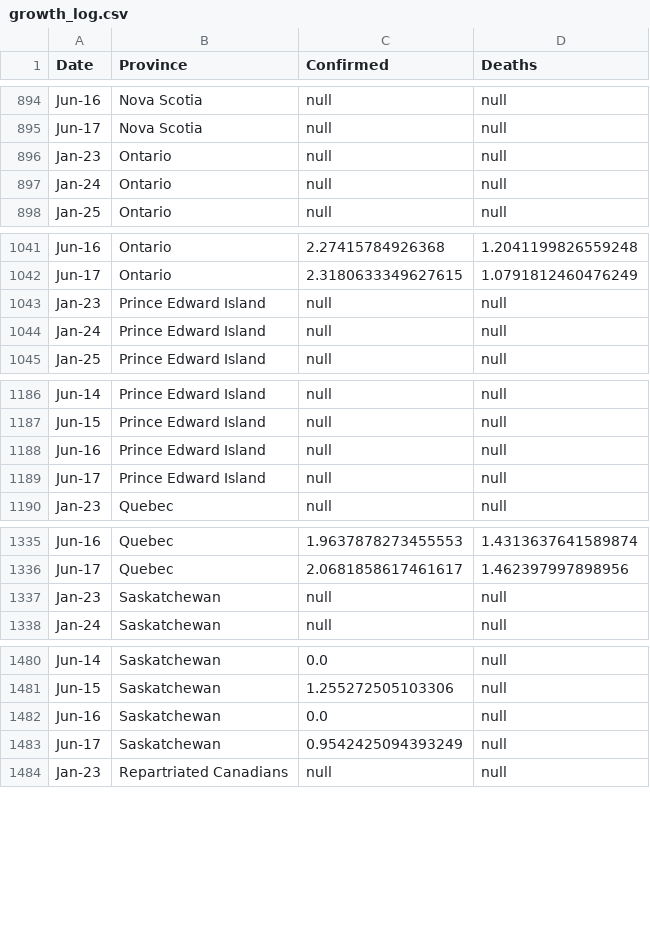
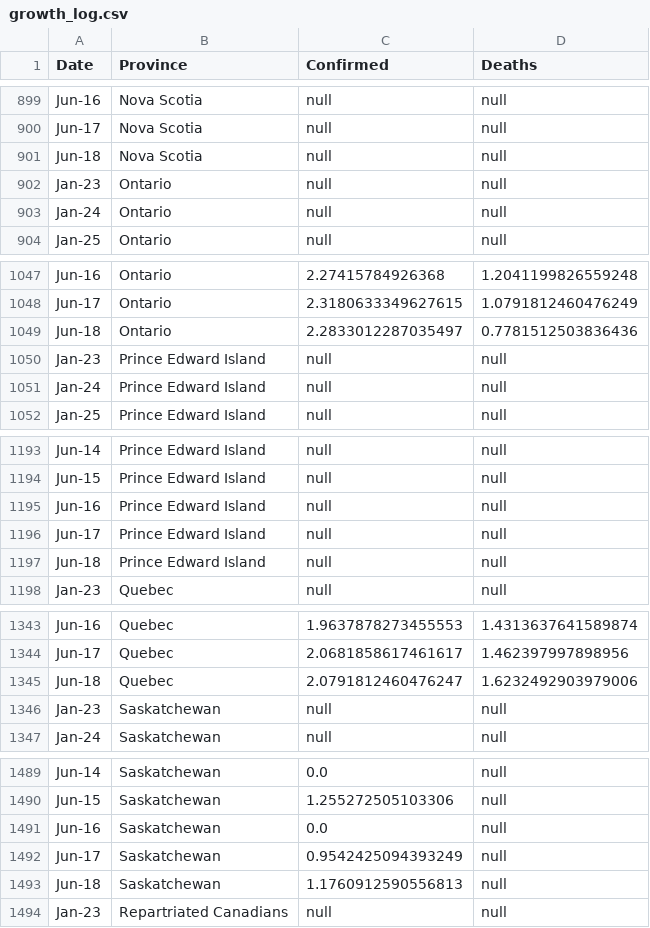
Before and after one commit to cdhoweinstitute/COVID-Canada, a CSV file: growth_log.csv, drawn as a sheet; only a part is shown, gaps mark what is left out; the diff covers the shown part only.

```diff
--- a/growth_log.csv
+++ b/growth_log.csv
@@ -895,2 +900,3 @@ Jun-16,Nova Scotia,null,null
 Jun-17,Nova Scotia,null,null
+Jun-18,Nova Scotia,null,null
 Jan-23,Ontario,null,null
@@ -1042,2 +1048,3 @@ Jun-16,Ontario,2.27415784926368,1.2041199826559248
 Jun-17,Ontario,2.3180633349627615,1.0791812460476249
+Jun-18,Ontario,2.2833012287035497,0.7781512503836436
 Jan-23,Prince Edward Island,null,null
@@ -1189,2 +1196,3 @@ Jun-16,Prince Edward Island,null,null
 Jun-17,Prince Edward Island,null,null
+Jun-18,Prince Edward Island,null,null
 Jan-23,Quebec,null,null
@@ -1336,2 +1344,3 @@ Jun-16,Quebec,1.9637878273455553,1.4313637641589874
 Jun-17,Quebec,2.0681858617461617,1.462397997898956
+Jun-18,Quebec,2.0791812460476247,1.6232492903979006
 Jan-23,Saskatchewan,null,null
@@ -1483,2 +1492,3 @@ Jun-16,Saskatchewan,0.0,null
 Jun-17,Saskatchewan,0.9542425094393249,null
+Jun-18,Saskatchewan,1.1760912590556813,null
 Jan-23,Repartriated Canadians,null,null
```
Also changed, not shown: 7 added rows elsewhere in this file, apple_mobility.csv, google_mobility.csv, 4 other files.
